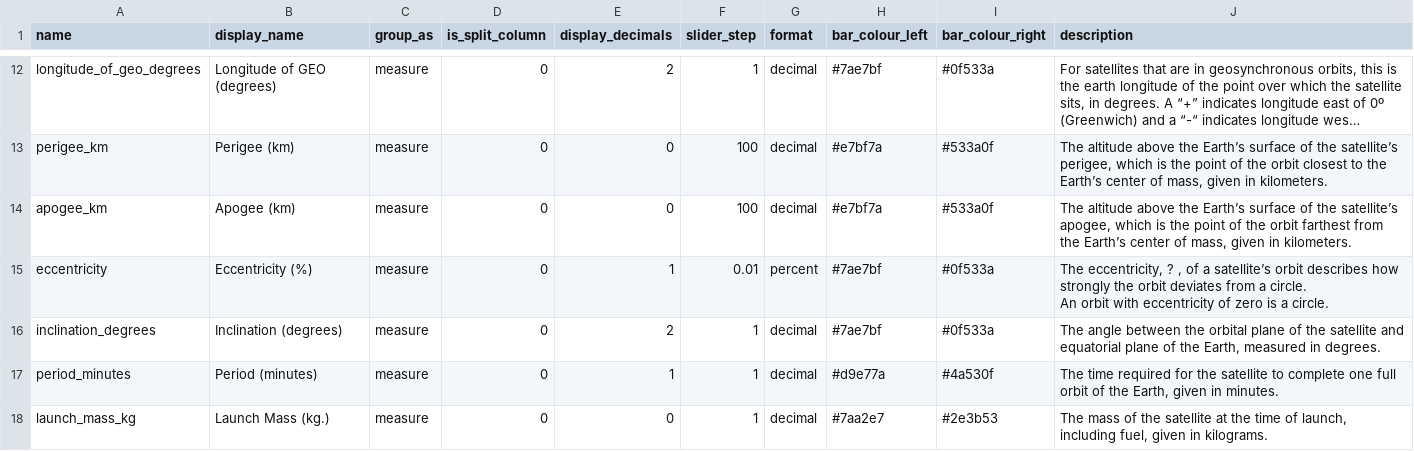
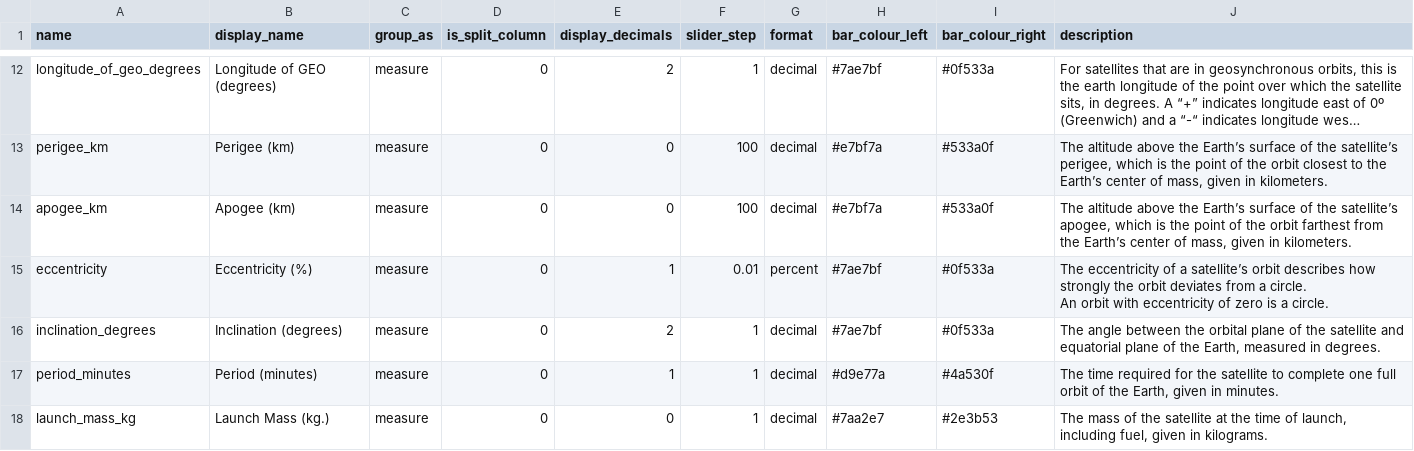
Before and after one commit to vfridkin/satellite_table, a CSV file: config/fields.csv, drawn as a sheet; only a part is shown, gaps mark what is left out; long unchanged cells end in ….

```diff
--- a/config/fields.csv
+++ b/config/fields.csv
@@ -36,4 +36,4 @@ perigee_km,Perigee (km),measure,0,0,100,decimal,#e7bf7a,#533a0f,"The altitude ab
 apogee_km,Apogee (km),measure,0,0,100,decimal,#e7bf7a,#533a0f,"The altitude above the Earth’s surface of the satellite’s apogee, which is the point of the orbit farthest from the Earth’s center of mass, given in kilometers. "
-eccentricity,Eccentricity (%),measure,0,1,0.01,percent,#7ae7bf,#0f533a,"The eccentricity, ? , of a satellite’s orbit describes how strongly the orbit deviates from a circle.
-  An orbit with eccentricity of zero is a circle. "
+eccentricity,Eccentricity (%),measure,0,1,0.01,percent,#7ae7bf,#0f533a,"The eccentricity of a satellite’s orbit describes how strongly the orbit deviates from a circle.
+  An orbit with eccentricity of zero is a circle. "
 inclination_degrees,Inclination (degrees),measure,0,2,1,decimal,#7ae7bf,#0f533a,"The angle between the orbital plane of the satellite and equatorial plane of the Earth, measured in degrees."
```
Also changed, not shown: 2 other files.
